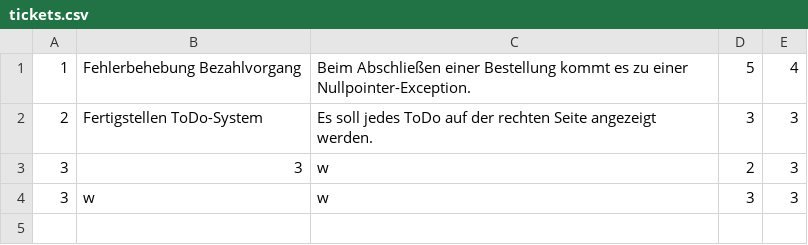
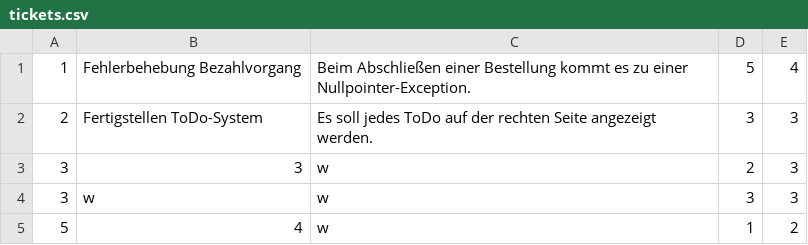
Before and after one commit to fsengsei/TicketSystem, a CSV file: tickets.csv, drawn as a sheet.

```diff
--- a/tickets.csv
+++ b/tickets.csv
@@ -4 +4,2 @@
 3;w;w;3;3
+5;4;w;1;2
```
Also changed, not shown: 2 other files.
